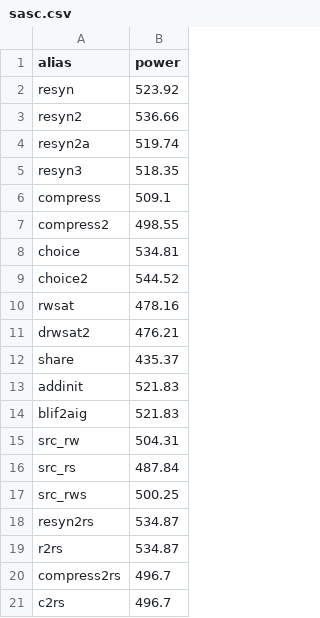
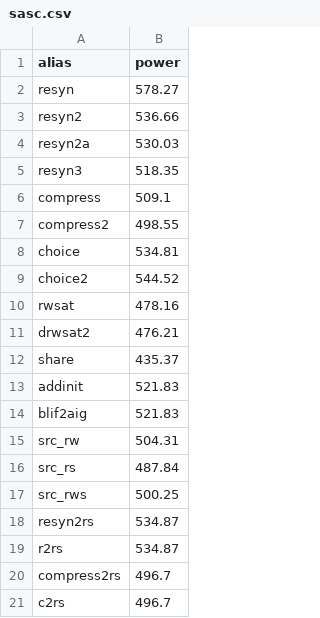
Before and after one commit to AryanK05/Power_Synthesis, a CSV file: abcStats_withmap/sasc.csv, drawn as a sheet.

```diff
--- a/abcStats_withmap/sasc.csv
+++ b/abcStats_withmap/sasc.csv
@@ -1,5 +1,5 @@
 alias,power
-resyn,523.92
+resyn,578.27
 resyn2,536.66
-resyn2a,519.74
+resyn2a,530.03
 resyn3,518.35
```
Also changed, not shown: abcStats_withmap/i2c.csv, abcStats_withmap/spi.csv, 4 other files.
